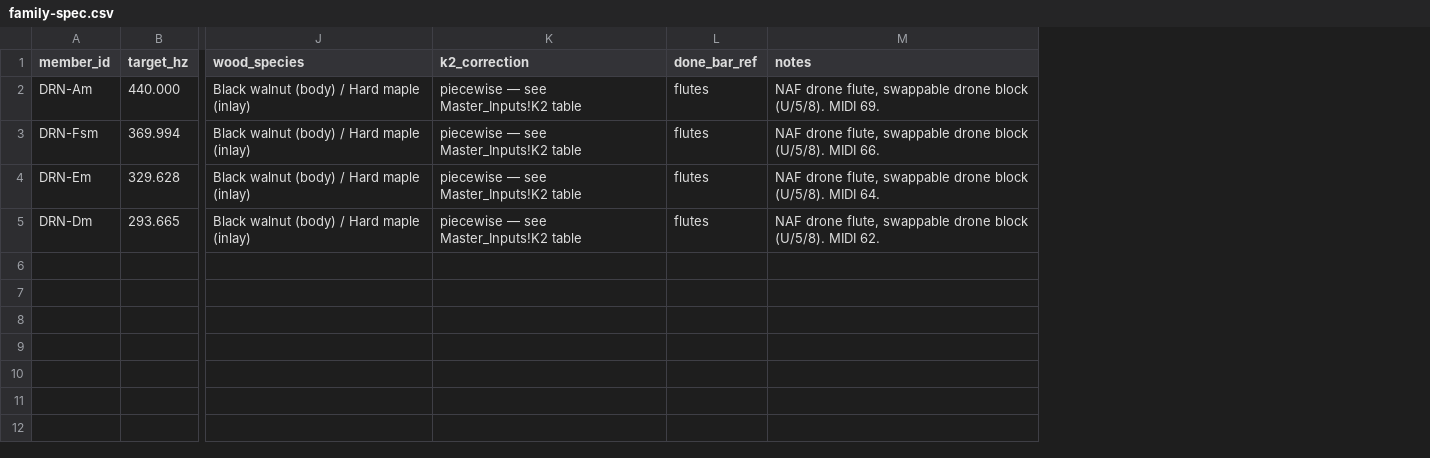
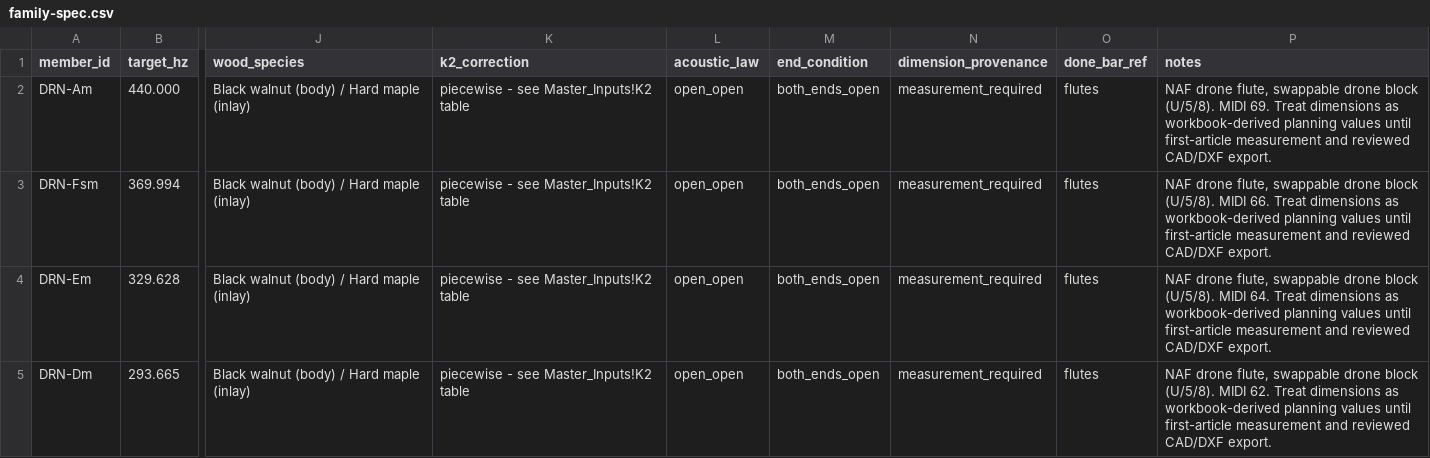
Before and after one commit to tonykoop/drone-flutes, a CSV file: family-spec.csv, drawn as a sheet; only a part is shown, gaps mark what is left out; addresses are those after the commit; the diff names each change by its address in the sheet, - before the commit and + after, or states it on an @@ line.

```diff
--- a/family-spec.csv
+++ b/family-spec.csv
+column L (acoustic_law), rows 2-5: all open_open
+column M (end_condition), rows 2-5: all both_ends_open
+column N (dimension_provenance), rows 2-5: all measurement_required
-K2:K5 (k2_correction): piecewise — see Master_Inputs!K2 table
+K2:K5 (k2_correction): piecewise - see Master_Inputs!K2 table
-P2 (notes): …MIDI 69.
+P2 (notes): …MIDI 69. Treat dimensions as workbook-derived planning values until first-article measurement and reviewed CAD/DXF export.
-P3 (notes): …MIDI 66.
+P3 (notes): …MIDI 66. Treat dimensions as workbook-derived planning values until first-article measurement and reviewed CAD/DXF export.
-P4 (notes): …MIDI 64.
+P4 (notes): …MIDI 64. Treat dimensions as workbook-derived planning values until first-article measurement and reviewed CAD/DXF export.
-P5 (notes): …MIDI 62.
+P5 (notes): …MIDI 62. Treat dimensions as workbook-derived planning values until first-article measurement and reviewed CAD/DXF export.
```
Also changed, not shown: validation.csv, 6 other files.
